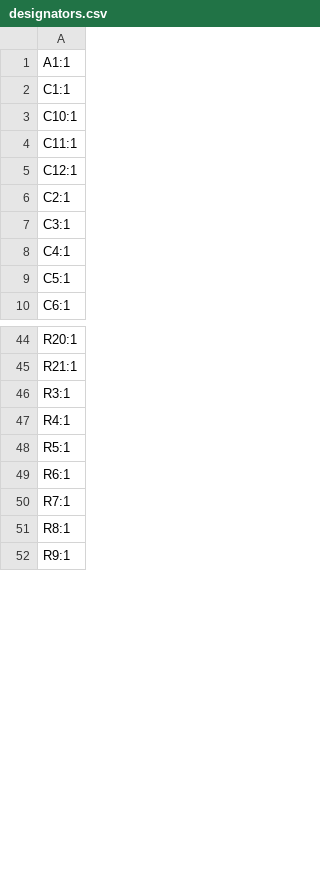
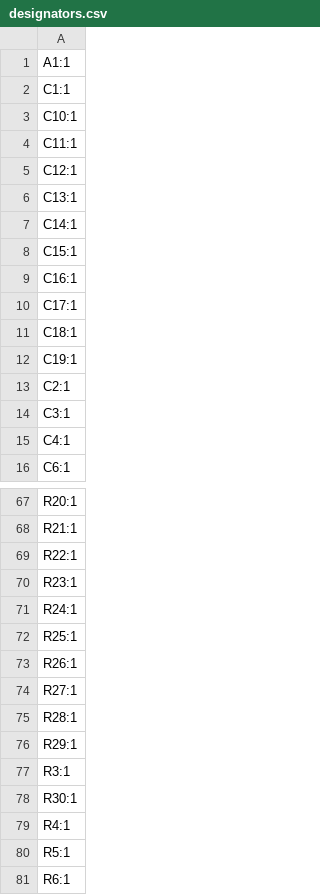
Before and after one commit to nyarurato/RRFExtRP2040Board, a CSV file: production/designators.csv, drawn as a sheet; only a part is shown, gaps mark what is left out; the shorter side is filled out with more unchanged rows; the diff covers the shown part only.

```diff
--- a/production/designators.csv
+++ b/production/designators.csv
@@ -5,2 +5,9 @@ C11:1
 C12:1
+C13:1
+C14:1
+C15:1
+C16:1
+C17:1
+C18:1
+C19:1
 C2:1
@@ -8,3 +15,2 @@ C3:1
 C4:1
-C5:1
 C6:1
@@ -45,3 +68,12 @@ R20:1
 R21:1
+R22:1
+R23:1
+R24:1
+R25:1
+R26:1
+R27:1
+R28:1
+R29:1
 R3:1
+R30:1
 R4:1
```
Also changed, not shown: 20 added rows, 2 removed rows and 1 edited cell elsewhere in this file, production/bom.csv, production/positions.csv, 19 other files.
